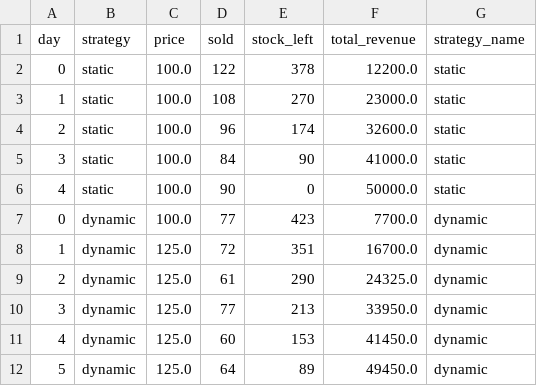
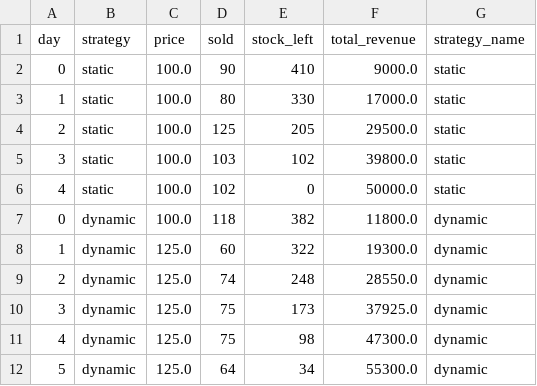
Before and after one commit to MTHC582/Dynamic-Price-Demand-Optimizer, a CSV file: output/results.csv, drawn as a sheet; only a part is shown; the diff covers the shown part only.

```diff
--- a/output/results.csv
+++ b/output/results.csv
@@ -1,12 +1,12 @@
 day,strategy,price,sold,stock_left,total_revenue,strategy_name
-0,static,100.0,122,378,12200.0,static
-1,static,100.0,108,270,23000.0,static
-2,static,100.0,96,174,32600.0,static
-3,static,100.0,84,90,41000.0,static
-4,static,100.0,90,0,50000.0,static
-0,dynamic,100.0,77,423,7700.0,dynamic
-1,dynamic,125.0,72,351,16700.0,dynamic
-2,dynamic,125.0,61,290,24325.0,dynamic
-3,dynamic,125.0,77,213,33950.0,dynamic
-4,dynamic,125.0,60,153,41450.0,dynamic
-5,dynamic,125.0,64,89,49450.0,dynamic
+0,static,100.0,90,410,9000.0,static
+1,static,100.0,80,330,17000.0,static
+2,static,100.0,125,205,29500.0,static
+3,static,100.0,103,102,39800.0,static
+4,static,100.0,102,0,50000.0,static
+0,dynamic,100.0,118,382,11800.0,dynamic
+1,dynamic,125.0,60,322,19300.0,dynamic
+2,dynamic,125.0,74,248,28550.0,dynamic
+3,dynamic,125.0,75,173,37925.0,dynamic
+4,dynamic,125.0,75,98,47300.0,dynamic
+5,dynamic,125.0,64,34,55300.0,dynamic
```
Also changed, not shown: 1 removed row and 22 edited cells elsewhere in this file, 5 other files.
